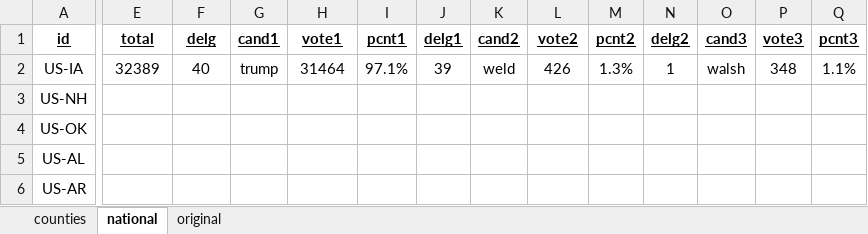
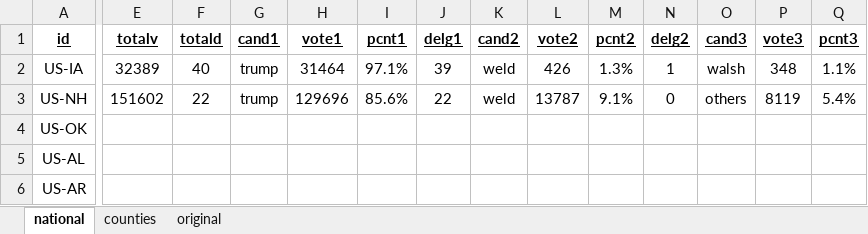
Before and after one commit to Nir-0z/USA, an Excel workbook: Results/2020/Primaries/Republicans.xlsx, sheet national, drawn as a sheet; only a part is shown, gaps mark what is left out; values as stored, in another font and other column widths than the file's, no borders; the diff covers the shown part only; the diff names each change by its address in the sheet, - before the commit and + after, or states it on an @@ line.

```diff
--- a/Results/2020/Primaries/Republicans.xlsx (sheet national)
+++ b/Results/2020/Primaries/Republicans.xlsx (sheet national)
@@ sheet tab order changed: national | counties | original @@
-E1: total
+E1: totalv
-F1: delg
+F1: totald
-E3 (totalv): (empty)
+E3 (totalv): 151602
-F3 (totald): (empty)
+F3 (totald): 22
-G3 (cand1): (empty)
+G3 (cand1): trump
-H3 (vote1): (empty)
+H3 (vote1): 129696
-I3 (pcnt1): (empty)
+I3 (pcnt1): 85.6%
-J3 (delg1): (empty)
+J3 (delg1): 22
-K3 (cand2): (empty)
+K3 (cand2): weld
-L3 (vote2): (empty)
+L3 (vote2): 13787
-M3 (pcnt2): (empty)
+M3 (pcnt2): 9.1%
-N3 (delg2): (empty)
+N3 (delg2): 0
-O3 (cand3): (empty)
+O3 (cand3): others
-P3 (vote3): (empty)
+P3 (vote3): 8119
-Q3 (pcnt3): (empty)
+Q3 (pcnt3): 5.4%
```
Also changed, not shown: 1 edited cell elsewhere in this sheet, sheet counties, sheet original, Results/2020/Primaries/Democrats.xlsx.
